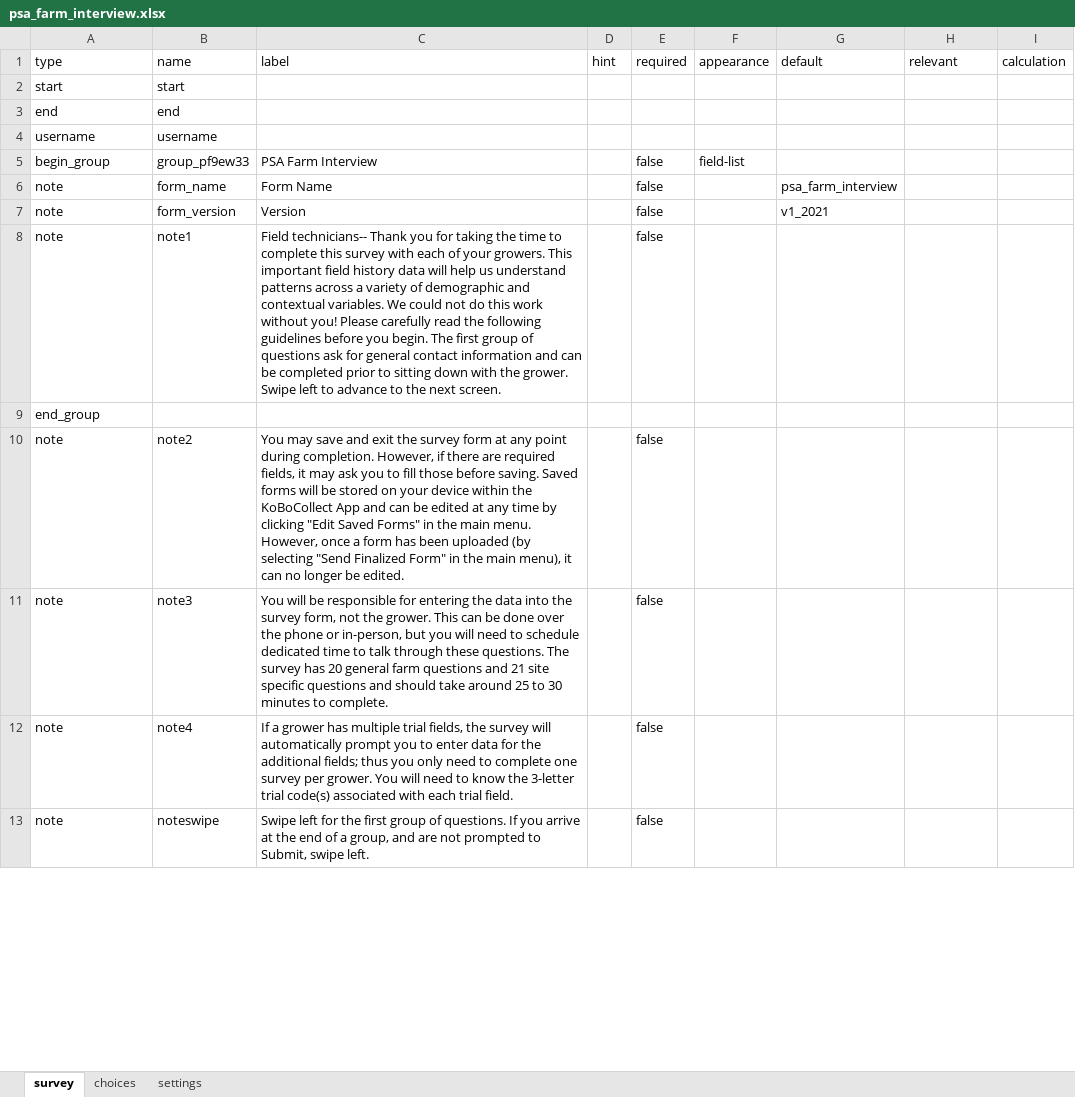
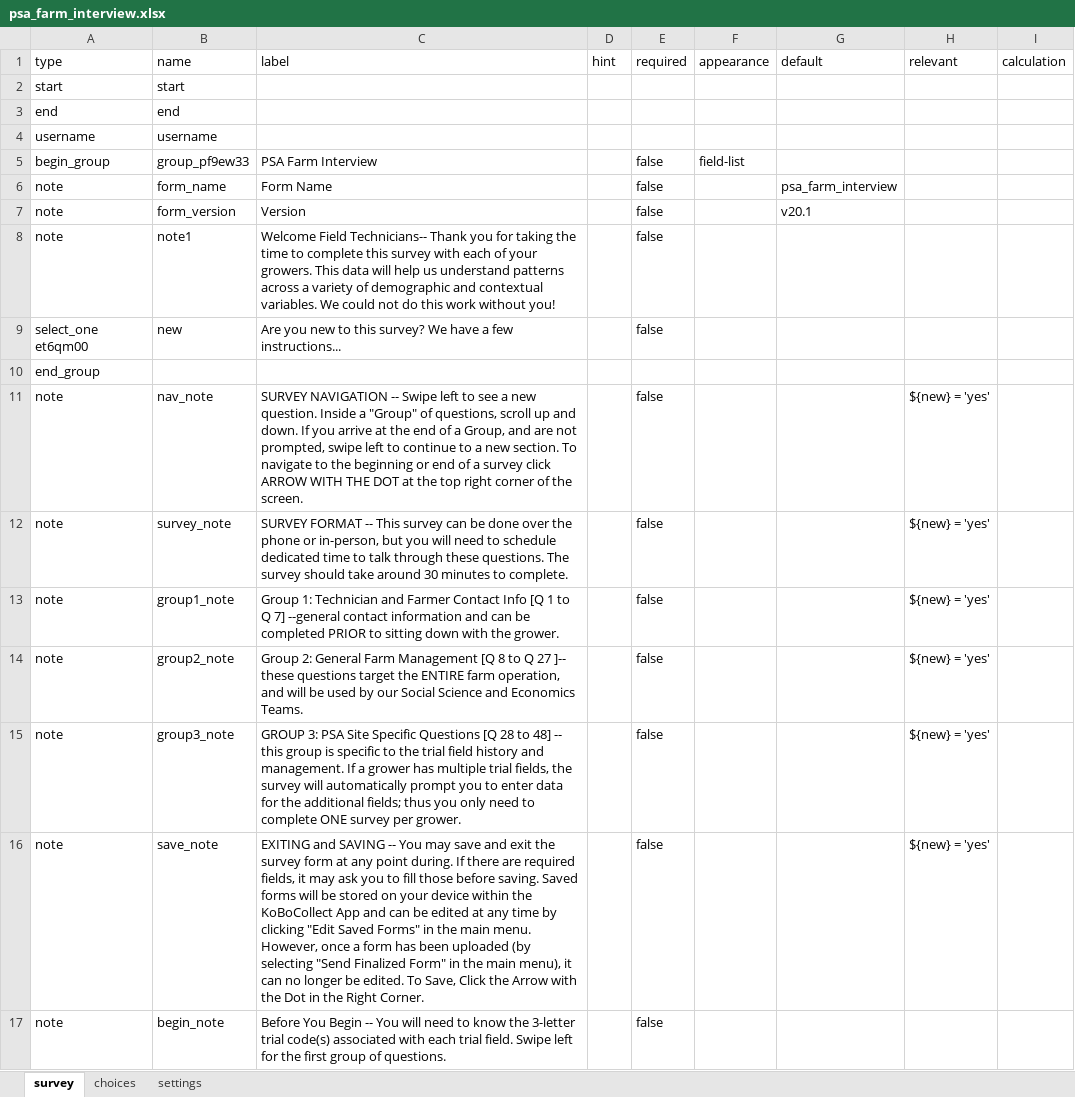
Before and after one commit to precision-sustainable-ag/Kobo, an Excel workbook: forms/psa_farm_interview/psa_farm_interview.xlsx, sheet survey, drawn as a sheet; only a part is shown; values as stored, in another font and other column widths than the file's, no borders; removed rows and columns are numbered as before the commit, all else as after; the diff covers the shown part only; the diff names each change by its address in the sheet, - before the commit and + after, or states it on an @@ line.

Commit message:
Updated psa_farm_interview
Added Econ questions
Think about versioning names - this is still the first version in 2021.

```diff
--- a/forms/psa_farm_interview/psa_farm_interview.xlsx (sheet survey)
+++ b/forms/psa_farm_interview/psa_farm_interview.xlsx (sheet survey)
-G7 (default): v1_2021
+G7 (default): v20.1
-C8 (label): Field technicians-- Thank you for taking the time to complete this survey with each of your growers. This important field history data will help us understand patterns across a variety of demographic and contextual variables. We could not do this work without you! Please carefully read the following guidelines before you begin. The first group of questions ask for general contact information and can be completed prior to sitting down with the grower. Swipe left to advance to the next screen.
+C8 (label): Welcome Field Technicians-- Thank you for taking the time to complete this survey with each of your growers. This data will help us understand patterns across a variety of demographic and contextual variables. We could not do this work without you!
+row 9: select_one et6qm00 | new | Are you new to this survey? We have a few instructions... |  | false
+row 11: note | nav_note | SURVEY NAVIGATION -- Swipe left to see a new question. Inside a "Group" of questions, scroll up and down. If you arrive at the end of a Group, and are not prompted, swipe left to continue to a new section. To navigate to the beginning or end of a survey click ARROW WITH THE DOT at the top right corner of the screen. |  | false |  |  | ${new} = 'yes'
+row 12: note | survey_note | SURVEY FORMAT -- This survey can be done over the phone or in-person, but you will need to schedule dedicated time to talk through these questions. The survey should take around 30 minutes to complete. |  | false |  |  | ${new} = 'yes'
+row 13: note | group1_note | Group 1: Technician and Farmer Contact Info [Q 1 to Q 7] --general contact information and can be completed PRIOR to sitting down with the grower. |  | false |  |  | ${new} = 'yes'
+row 14: note | group2_note | Group 2: General Farm Management [Q 8 to Q 27 ]-- these questions target the ENTIRE farm operation, and will be used by our Social Science and Economics Teams. |  | false |  |  | ${new} = 'yes'
+row 15: note | group3_note | GROUP 3: PSA Site Specific Questions [Q 28 to 48] -- this group is specific to the trial field history and management. If a grower has multiple trial fields, the survey will automatically prompt you to enter data for the additional fields; thus you only need to complete ONE survey per grower. |  | false |  |  | ${new} = 'yes'
-B16 (name): note2
+B16 (name): save_note
-C16 (label): You may save and exit the survey form at any point during completion. However, if there are required fields, it may ask you to fill those before saving. Saved forms will be stored on your device within the KoBoCollect App and can be edited at any time by clicking "Edit Saved Forms" in the main menu. However, once a form has been uploaded (by selecting "Send Finalized Form" in the main menu), it can no longer be edited.
+C16 (label): EXITING and SAVING -- You may save and exit the survey form at any point during. If there are required fields, it may ask you to fill those before saving. Saved forms will be stored on your device within the KoBoCollect App and can be edited at any time by clicking "Edit Saved Forms" in the main menu. However, once a form has been uploaded (by selecting "Send Finalized Form" in the main menu), it can no longer be edited. To Save, Click the Arrow with the Dot in the Right Corner.
-H16 (relevant): (empty)
+H16 (relevant): ${new} = 'yes'
-row 11: note | note3 | You will be responsible for entering the data into the survey form, not the grower. This can be done over the phone or in-person, but you will need to schedule dedicated time to talk through these questions. The survey has 20 general farm questions and 21 site specific questions and should take around 25 to 30 minutes to complete. |  | false
-row 12: note | note4 | If a grower has multiple trial fields, the survey will automatically prompt you to enter data for the additional fields; thus you only need to complete one survey per grower. You will need to know the 3-letter trial code(s) associated with each trial field. |  | false
-B17 (name): noteswipe
+B17 (name): begin_note
-C17 (label): Swipe left for the first group of questions. If you arrive at the end of a group, and are not prompted to Submit, swipe left.
+C17 (label): Before You Begin -- You will need to know the 3-letter trial code(s) associated with each trial field. Swipe left for the first group of questions.
```
Also changed, not shown: 10 added rows, 1 removed row, 36 edited cells and cell formats elsewhere in this sheet, sheet choices, 2 other files.
